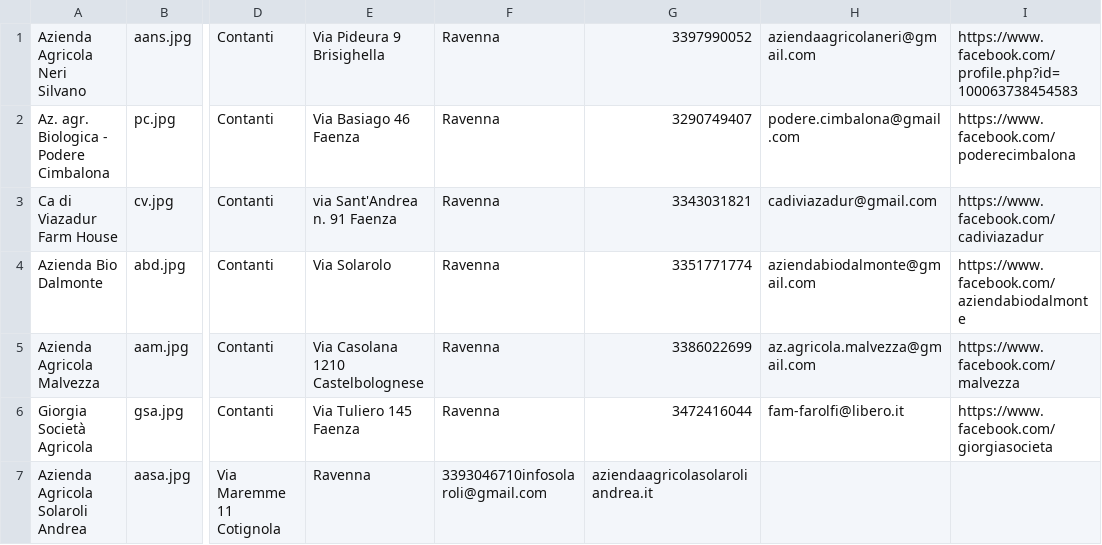
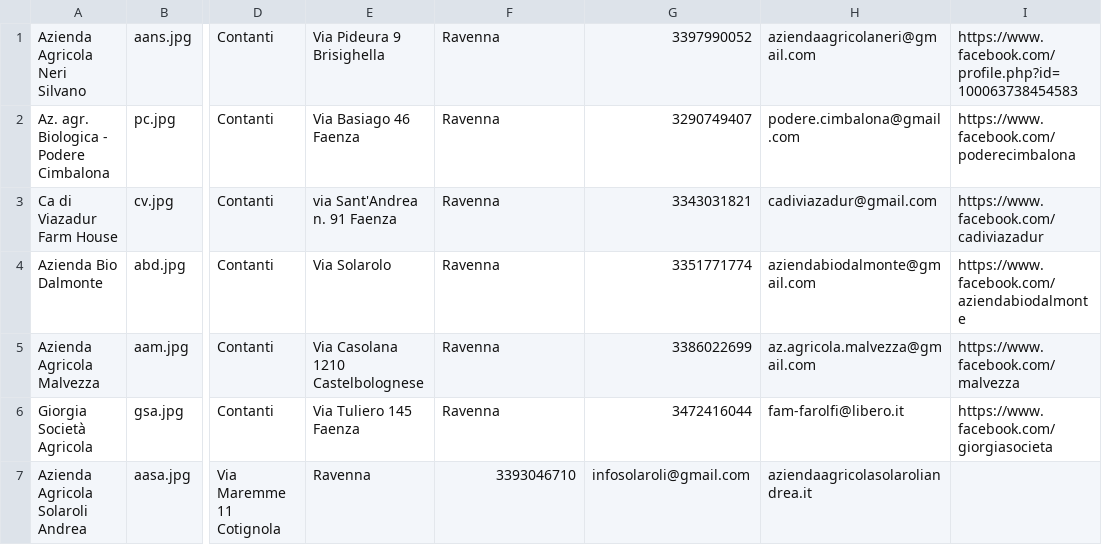
Before and after one commit to Rebus88/agromagna, a CSV file: comm.csv, drawn as a sheet; only a part is shown, gaps mark what is left out; the diff names each change by its address in the sheet, - before the commit and + after, or states it on an @@ line.

Commit message:
Update comm.csv

```diff
--- a/comm.csv
+++ b/comm.csv
-F7: 3393046710infosolaroli@gmail.com
+F7: 3393046710
-G7: aziendaagricolasolaroliandrea.it
+G7: infosolaroli@gmail.com
-H7: (empty)
+H7: aziendaagricolasolaroliandrea.it
```
